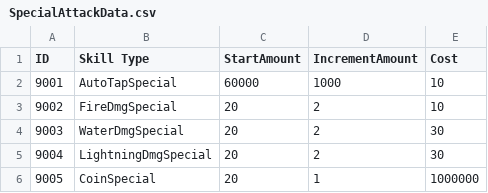
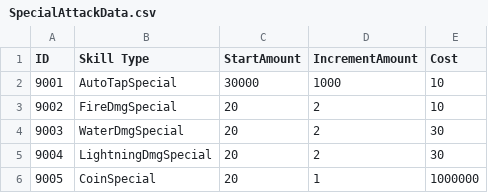
Before and after one commit to htaskin21/Idle-RunnerRPG, a CSV file: Assets/Resources/Data/SpecialAttackData.csv, drawn as a sheet.

Commit message:
fix(special-attack): fix auto-tap calculation

```diff
--- a/Assets/Resources/Data/SpecialAttackData.csv
+++ b/Assets/Resources/Data/SpecialAttackData.csv
@@ -1,3 +1,3 @@
 ID,Skill Type,StartAmount,IncrementAmount,Cost
-9001,AutoTapSpecial,60000,1000,10
+9001,AutoTapSpecial,30000,1000,10
 9002,FireDmgSpecial,20,2,10
```
Also changed, not shown: 7 other files.
